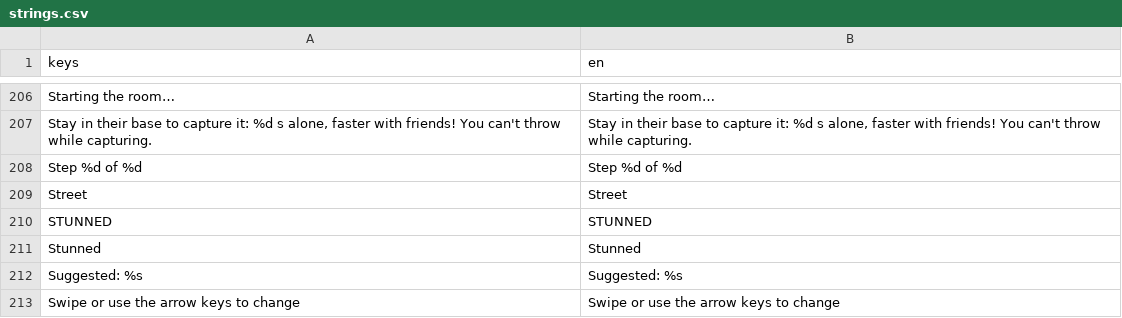
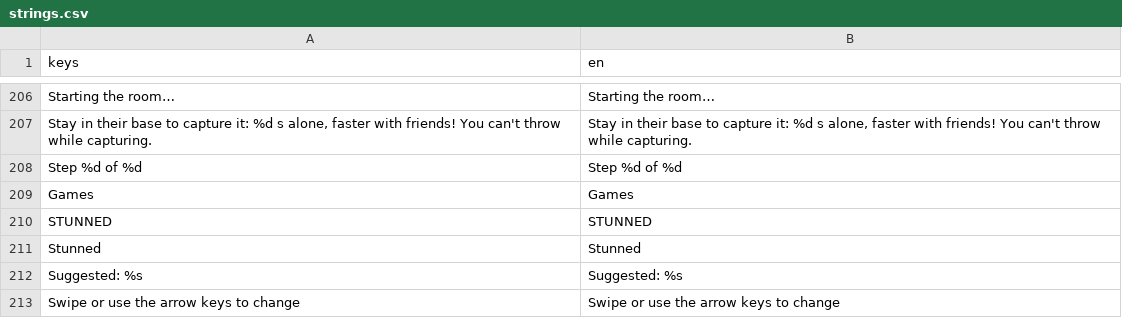
Before and after one commit to earl-gh/kalyeah, a CSV file: data/i18n/strings.csv, drawn as a sheet; only a part is shown, gaps mark what is left out.

```diff
--- a/data/i18n/strings.csv
+++ b/data/i18n/strings.csv
@@ -210,3 +210,3 @@ Starting the room…,Starting the room…
 Step %d of %d,Step %d of %d
-Street,Street
+Games,Games
 STUNNED,STUNNED
```
Also changed, not shown: 14 other files.
